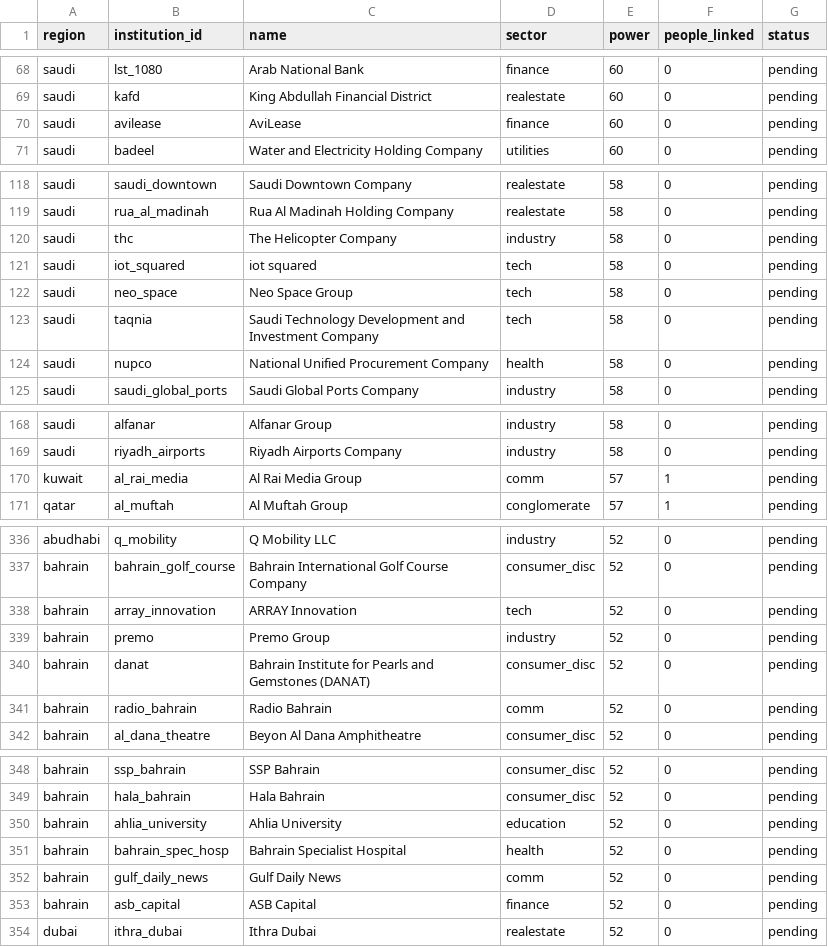
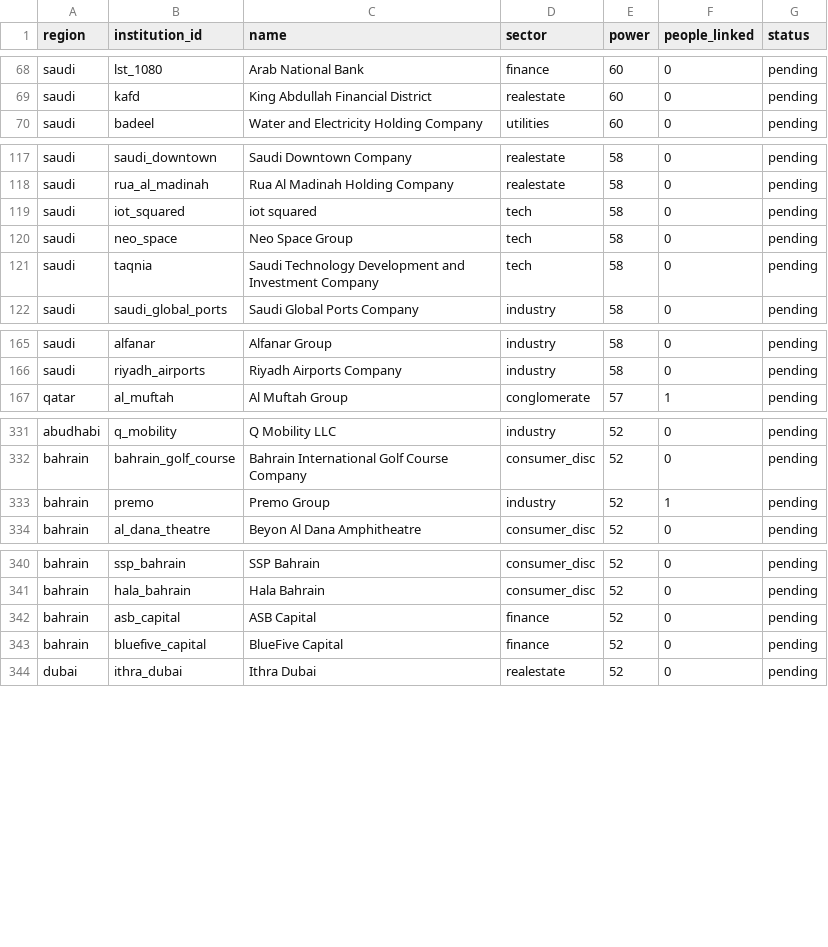
Before and after one commit to qizhangumich/power_network, a CSV file: data/backfill_queue.csv, drawn as a sheet; only a part is shown, gaps mark what is left out; the diff covers the shown part only.

```diff
--- a/data/backfill_queue.csv
+++ b/data/backfill_queue.csv
@@ -69,3 +69,2 @@ saudi,lst_1080,Arab National Bank,finance,60,0,pending
 saudi,kafd,King Abdullah Financial District,realestate,60,0,pending
-saudi,avilease,AviLease,finance,60,0,pending
 saudi,badeel,Water and Electricity Holding Company,utilities,60,0,pending
@@ -119,3 +118,2 @@ saudi,saudi_downtown,Saudi Downtown Company,realestate,58,0,pending
 saudi,rua_al_madinah,Rua Al Madinah Holding Company,realestate,58,0,pending
-saudi,thc,The Helicopter Company,industry,58,0,pending
 saudi,iot_squared,iot squared,tech,58,0,pending
@@ -123,3 +121,2 @@ saudi,neo_space,Neo Space Group,tech,58,0,pending
 saudi,taqnia,Saudi Technology Development and Investment Company,tech,58,0,pending
-saudi,nupco,National Unified Procurement Company,health,58,0,pending
 saudi,saudi_global_ports,Saudi Global Ports Company,industry,58,0,pending
@@ -169,3 +166,2 @@ saudi,alfanar,Alfanar Group,industry,58,0,pending
 saudi,riyadh_airports,Riyadh Airports Company,industry,58,0,pending
-kuwait,al_rai_media,Al Rai Media Group,comm,57,1,pending
 qatar,al_muftah,Al Muftah Group,conglomerate,57,1,pending
@@ -337,6 +332,3 @@ abudhabi,q_mobility,Q Mobility LLC,industry,52,0,pending
 bahrain,bahrain_golf_course,Bahrain International Golf Course Company,consumer_disc,52,0,pending
-bahrain,array_innovation,ARRAY Innovation,tech,52,0,pending
-bahrain,premo,Premo Group,industry,52,0,pending
-bahrain,danat,Bahrain Institute for Pearls and Gemstones (DANAT),consumer_disc,52,0,pending
-bahrain,radio_bahrain,Radio Bahrain,comm,52,0,pending
+bahrain,premo,Premo Group,industry,52,1,pending
 bahrain,al_dana_theatre,Beyon Al Dana Amphitheatre,consumer_disc,52,0,pending
@@ -349,6 +341,4 @@ bahrain,ssp_bahrain,SSP Bahrain,consumer_disc,52,0,pending
 bahrain,hala_bahrain,Hala Bahrain,consumer_disc,52,0,pending
-bahrain,ahlia_university,Ahlia University,education,52,0,pending
-bahrain,bahrain_spec_hosp,Bahrain Specialist Hospital,health,52,0,pending
-bahrain,gulf_daily_news,Gulf Daily News,comm,52,0,pending
 bahrain,asb_capital,ASB Capital,finance,52,0,pending
+bahrain,bluefive_capital,BlueFive Capital,finance,52,0,pending
 dubai,ithra_dubai,Ithra Dubai,realestate,52,0,pending
```
Also changed, not shown: 1 added row and 3 removed rows elsewhere in this file, data/institution_candidates.csv, 14 other files.
